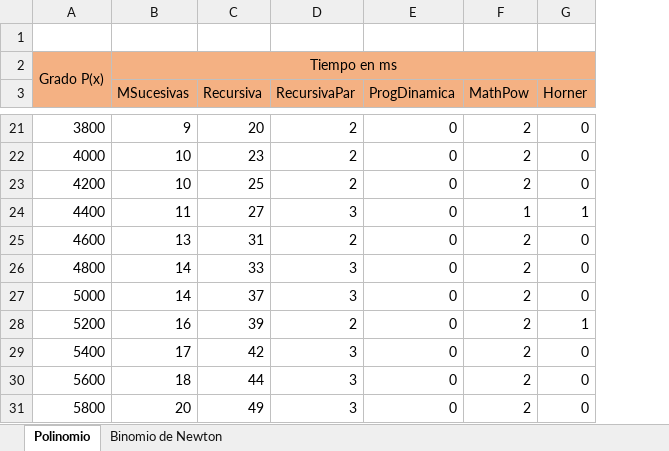
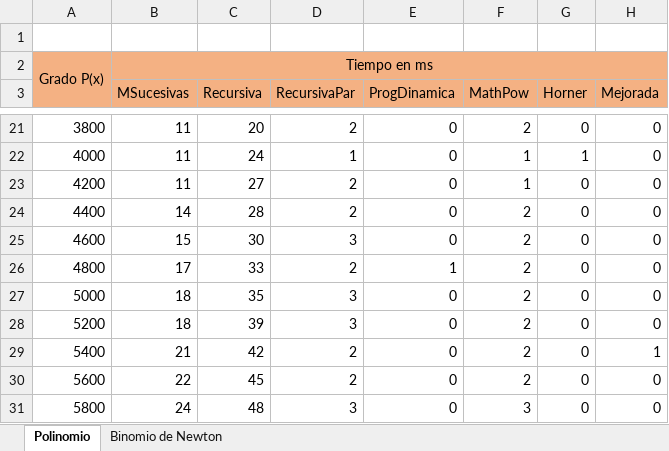
Before and after one commit to LosYakuza/tpComplejidad, an Excel workbook: Analisis/GraficoTiempos.xlsx, sheet Polinomio, drawn as a sheet; only a part is shown, gaps mark what is left out; values as stored, in another font and other column widths than the file's, no borders; charts and pictures not drawn; the diff covers the shown part only; the diff names each change by its address in the sheet, - before the commit and + after, or states it on an @@ line.

```diff
--- a/Analisis/GraficoTiempos.xlsx (sheet Polinomio)
+++ b/Analisis/GraficoTiempos.xlsx (sheet Polinomio)
+column H (Mejorada), rows 21-31: 0 | 0 | 0 | 0 | 0 | 0 | 0 | 0 | 1 | 0 | 0
-B21 (MSucesivas): 9
+B21 (MSucesivas): 11
-B22:B23 (MSucesivas): 10
+B22:B23 (MSucesivas): 11
-C22 (Recursiva): 23
+C22 (Recursiva): 24
-D22 (RecursivaPar): 2
+D22 (RecursivaPar): 1
-F22:F23 (MathPow): 2
+F22:F23 (MathPow): 1
-G22 (Horner): 0
+G22 (Horner): 1
-C23 (Recursiva): 25
+C23 (Recursiva): 27
-B24 (MSucesivas): 11
+B24 (MSucesivas): 14
-C24 (Recursiva): 27
+C24 (Recursiva): 28
-D24 (RecursivaPar): 3
+D24 (RecursivaPar): 2
-F24 (MathPow): 1
+F24 (MathPow): 2
-G24 (Horner): 1
+G24 (Horner): 0
-B25 (MSucesivas): 13
+B25 (MSucesivas): 15
-C25 (Recursiva): 31
+C25 (Recursiva): 30
-D25 (RecursivaPar): 2
+D25 (RecursivaPar): 3
-B26 (MSucesivas): 14
+B26 (MSucesivas): 17
-D26 (RecursivaPar): 3
+D26 (RecursivaPar): 2
-E26 (ProgDinamica): 0
+E26 (ProgDinamica): 1
-B27 (MSucesivas): 14
+B27 (MSucesivas): 18
-C27 (Recursiva): 37
+C27 (Recursiva): 35
-B28 (MSucesivas): 16
+B28 (MSucesivas): 18
-D28 (RecursivaPar): 2
+D28 (RecursivaPar): 3
-G28 (Horner): 1
+G28 (Horner): 0
-B29 (MSucesivas): 17
+B29 (MSucesivas): 21
-D29:D30 (RecursivaPar): 3
+D29:D30 (RecursivaPar): 2
-B30 (MSucesivas): 18
+B30 (MSucesivas): 22
-C30 (Recursiva): 44
+C30 (Recursiva): 45
-B31 (MSucesivas): 20
+B31 (MSucesivas): 24
-C31 (Recursiva): 49
+C31 (Recursiva): 48
-F31 (MathPow): 2
+F31 (MathPow): 3
```
Also changed, not shown: 57 edited cells elsewhere in this sheet, sheet Binomio de Newton, charts or pictures, Planilla de Metricas V2.1.xlsx, 3 other files.
